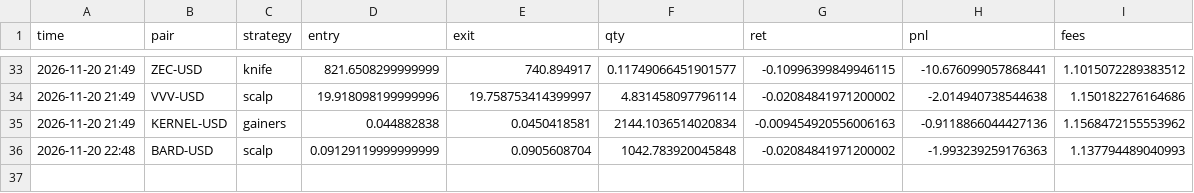
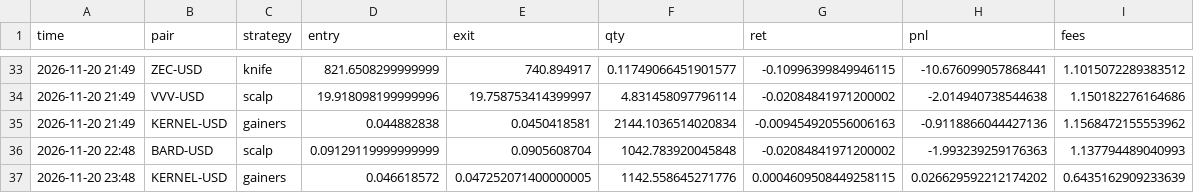
Before and after one commit to deadflies82-commits/Paper-bot, a CSV file: trades.csv, drawn as a sheet; only a part is shown, gaps mark what is left out.

Commit message:
paper trade update

```diff
--- a/trades.csv
+++ b/trades.csv
@@ -36 +36,2 @@ time,pair,strategy,entry,exit,qty,ret,pnl,fees
 2026-11-20 22:48,BARD-USD,scalp,0.09129119999999999,0.0905608704,1042.783920045848,-0.02084841971200002,-1.993239259176363,1.137794489040993
+2026-11-20 23:48,KERNEL-USD,gainers,0.046618572,0.047252071400000005,1142.558645271776,0.0004609508449258115,0.026629592212174202,0.6435162909233639
```
Also changed, not shown: equity.csv, 2 other files.
